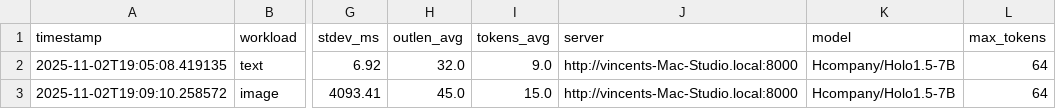
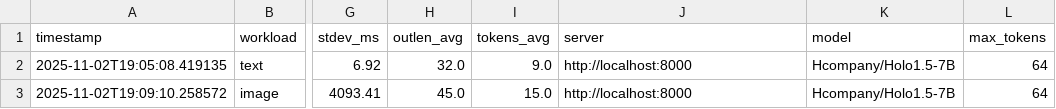
Before and after one commit to r45635/holo15-api, a CSV file: bench_results.csv, drawn as a sheet; only a part is shown, gaps mark what is left out; the diff names each change by its address in the sheet, - before the commit and + after, or states it on an @@ line.

Commit message:
chore: anonymize personal information from configs and benchmarks
- Replace hostname with generic localhost/Mac-Studio.local
- Remove personal identifiers from all files
- Update URLs to use localhost instead of specific hostname

```diff
--- a/bench_results.csv
+++ b/bench_results.csv
-J2:J3 (server): http://vincents-Mac-Studio.local:8000
+J2:J3 (server): http://localhost:8000
```
Also changed, not shown: 3 other files.
